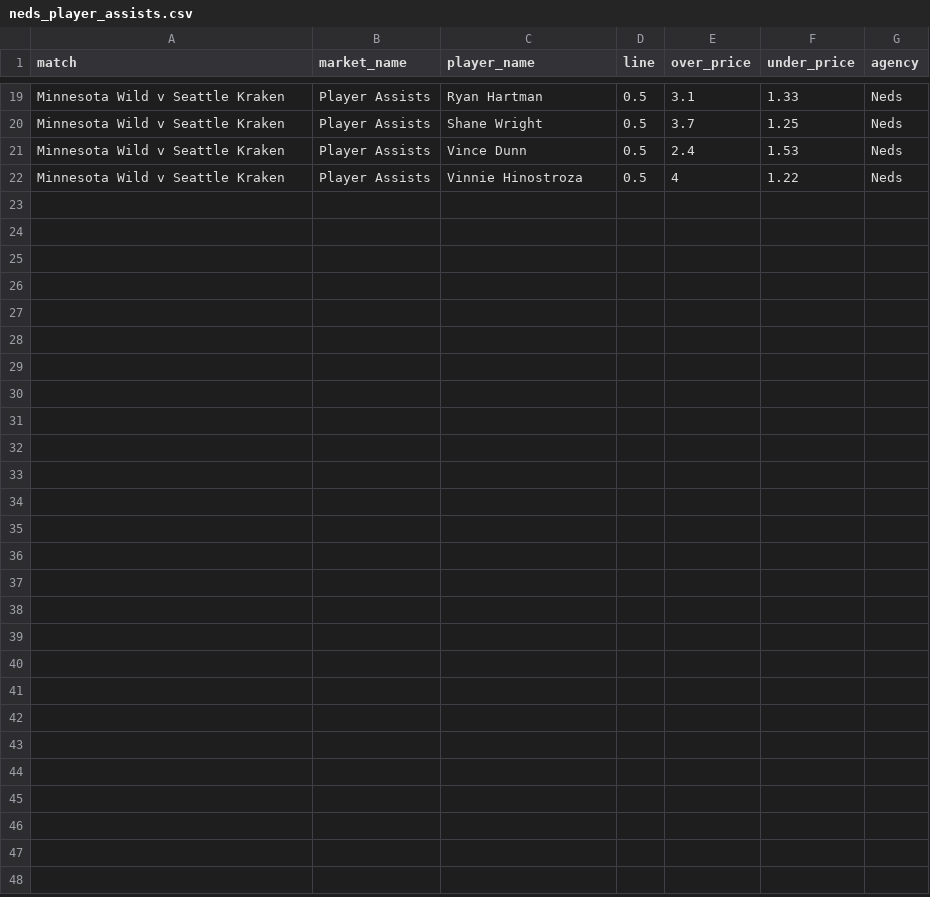
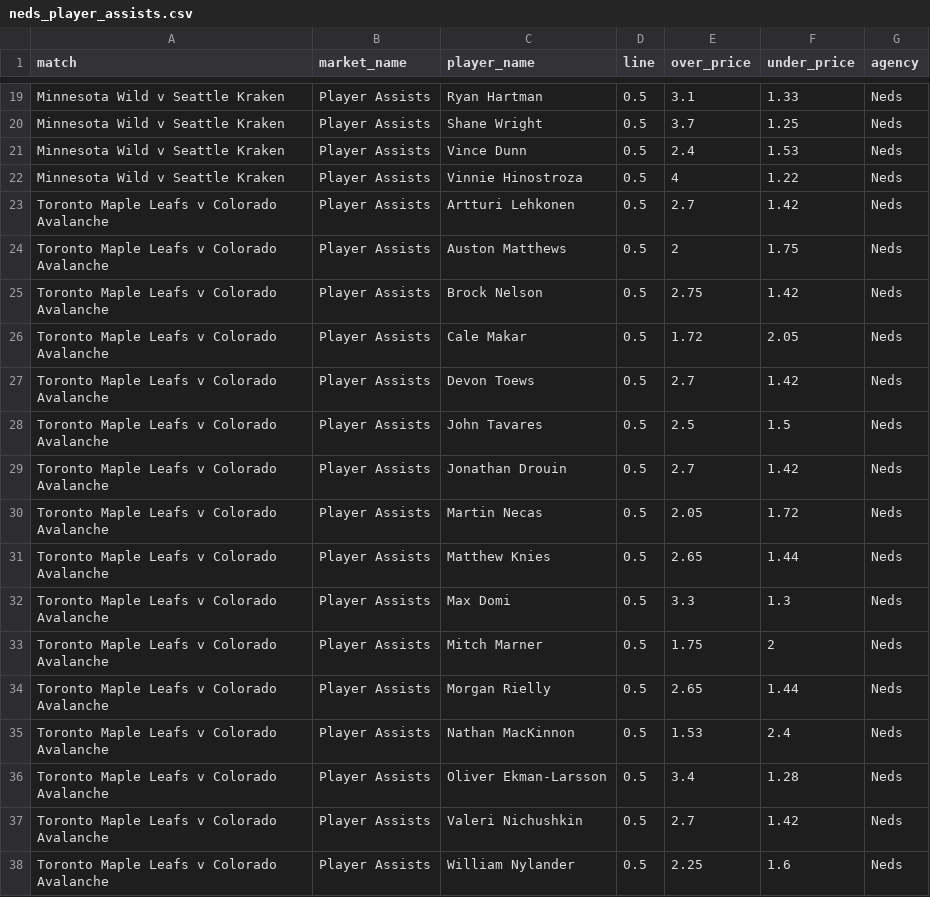
Before and after one commit to jamesbrown1417/NHL, a CSV file: Data/scraped_odds/neds_player_assists.csv, drawn as a sheet; only a part is shown, gaps mark what is left out.

```diff
--- a/Data/scraped_odds/neds_player_assists.csv
+++ b/Data/scraped_odds/neds_player_assists.csv
@@ -22 +22,17 @@ Minnesota Wild v Seattle Kraken,Player Assists,Vince Dunn,0.5,2.4,1.53,Neds
 Minnesota Wild v Seattle Kraken,Player Assists,Vinnie Hinostroza,0.5,4,1.22,Neds
+Toronto Maple Leafs v Colorado Avalanche,Player Assists,Artturi Lehkonen,0.5,2.7,1.42,Neds
+Toronto Maple Leafs v Colorado Avalanche,Player Assists,Auston Matthews,0.5,2,1.75,Neds
+Toronto Maple Leafs v Colorado Avalanche,Player Assists,Brock Nelson,0.5,2.75,1.42,Neds
+Toronto Maple Leafs v Colorado Avalanche,Player Assists,Cale Makar,0.5,1.72,2.05,Neds
+Toronto Maple Leafs v Colorado Avalanche,Player Assists,Devon Toews,0.5,2.7,1.42,Neds
+Toronto Maple Leafs v Colorado Avalanche,Player Assists,John Tavares,0.5,2.5,1.5,Neds
+Toronto Maple Leafs v Colorado Avalanche,Player Assists,Jonathan Drouin,0.5,2.7,1.42,Neds
+Toronto Maple Leafs v Colorado Avalanche,Player Assists,Martin Necas,0.5,2.05,1.72,Neds
+Toronto Maple Leafs v Colorado Avalanche,Player Assists,Matthew Knies,0.5,2.65,1.44,Neds
+Toronto Maple Leafs v Colorado Avalanche,Player Assists,Max Domi,0.5,3.3,1.3,Neds
+Toronto Maple Leafs v Colorado Avalanche,Player Assists,Mitch Marner,0.5,1.75,2,Neds
+Toronto Maple Leafs v Colorado Avalanche,Player Assists,Morgan Rielly,0.5,2.65,1.44,Neds
+Toronto Maple Leafs v Colorado Avalanche,Player Assists,Nathan MacKinnon,0.5,1.53,2.4,Neds
+Toronto Maple Leafs v Colorado Avalanche,Player Assists,Oliver Ekman-Larsson,0.5,3.4,1.28,Neds
+Toronto Maple Leafs v Colorado Avalanche,Player Assists,Valeri Nichushkin,0.5,2.7,1.42,Neds
+Toronto Maple Leafs v Colorado Avalanche,Player Assists,William Nylander,0.5,2.25,1.6,Neds
```
Also changed, not shown: Data/scraped_odds/bet365_player_shots_on_goal.csv, Data/scraped_odds/neds_player_points.csv, 33 other files.
